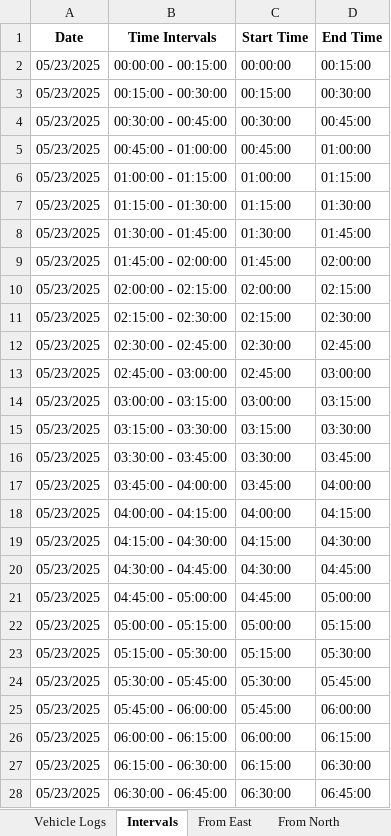
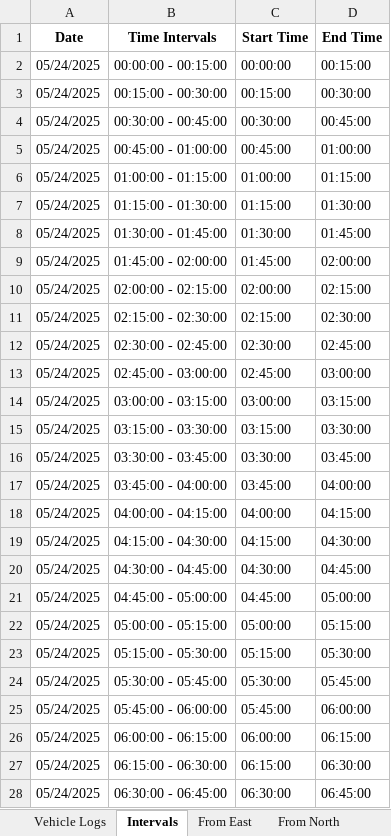
Before and after one commit to Rahil-Merchant/traffic-analyser, an Excel workbook: output/reports/detection_logs_5 minute test - 4 Way Intersection.xlsx, sheet Intervals, drawn as a sheet; only a part is shown; values as stored, in another font and other column widths than the file's, no borders; the diff covers the shown part only; the diff names each change by its address in the sheet, - before the commit and + after, or states it on an @@ line.

```diff
--- a/output/reports/detection_logs_5 minute test - 4 Way Intersection.xlsx (sheet Intervals)
+++ b/output/reports/detection_logs_5 minute test - 4 Way Intersection.xlsx (sheet Intervals)
-A2:A28 (Date): 05/23/2025
+A2:A28 (Date): 05/24/2025
```
Also changed, not shown: 69 edited cells elsewhere in this sheet, sheet Vehicle Logs, sheet RSA Output, sheet From South, sheet From North, sheet From West, sheet From East, 11 other files.
